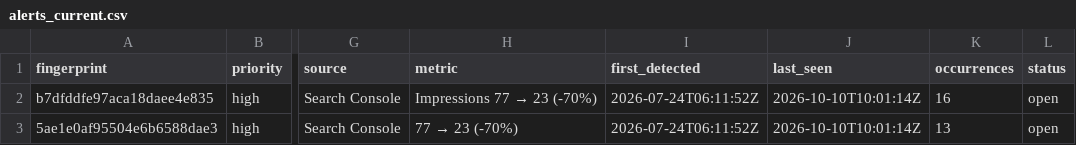
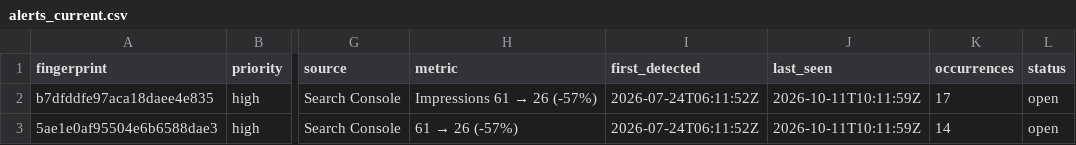
Before and after one commit to hamidrasheed350-hue/engineerwala-seo-tracker, a CSV file: data/alerts_current.csv, drawn as a sheet; only a part is shown, gaps mark what is left out; the diff names each change by its address in the sheet, - before the commit and + after, or states it on an @@ line.

```diff
--- a/data/alerts_current.csv
+++ b/data/alerts_current.csv
@@ H2 (metric): Impressions 77 → 23 (-70%) → Impressions 61 → 26 (-57%) @@
-J2:J3 (last_seen): 2026-10-10T10:01:14Z
+J2:J3 (last_seen): 2026-10-11T10:11:59Z
-K2 (occurrences): 16
+K2 (occurrences): 17
@@ H3 (metric): 77 → 23 (-70%) → 61 → 26 (-57%) @@
-K3 (occurrences): 13
+K3 (occurrences): 14
```
Also changed, not shown: data/alerts_log.csv, data/high_issues.csv, 16 other files.
